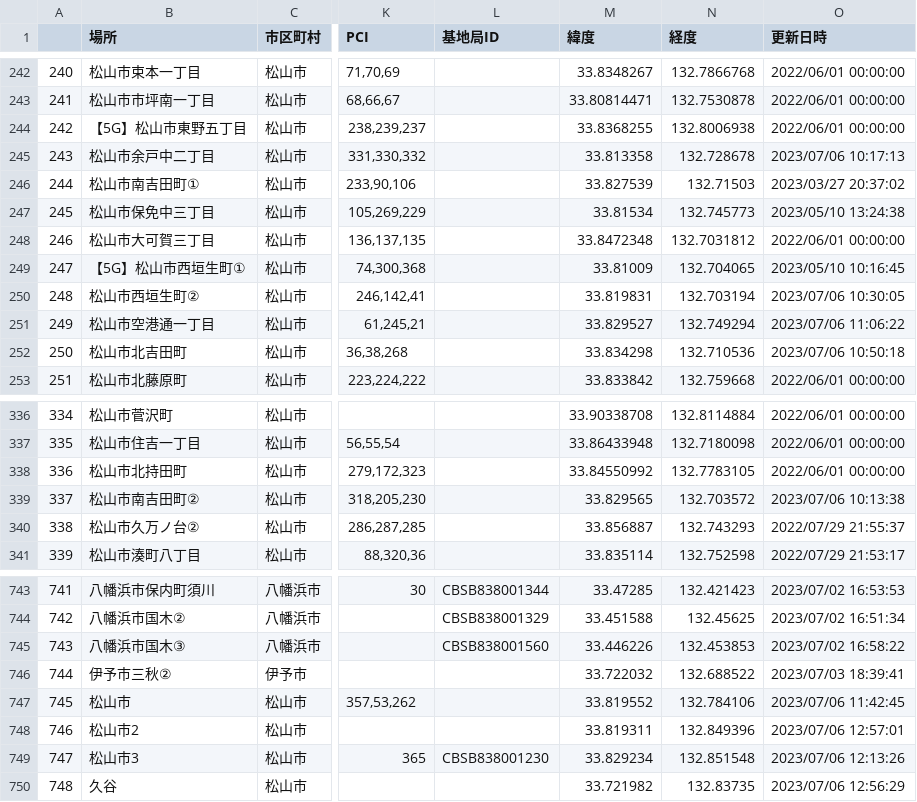
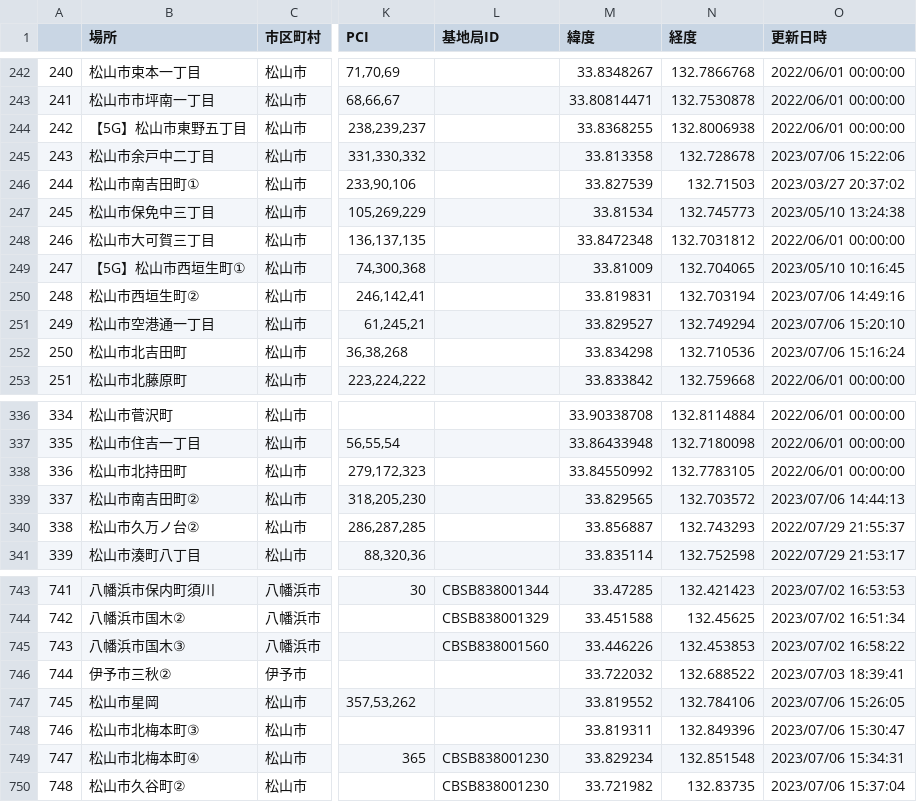
Before and after one commit to raku10ehime/map, a CSV file: ehime.csv, drawn as a sheet; only a part is shown, gaps mark what is left out; the diff names each change by its address in the sheet, - before the commit and + after, or states it on an @@ line.

```diff
--- a/ehime.csv
+++ b/ehime.csv
-O245 (更新日時): 2023/07/06 10:17:13
+O245 (更新日時): 2023/07/06 15:22:06
-O250 (更新日時): 2023/07/06 10:30:05
+O250 (更新日時): 2023/07/06 14:49:16
-O251 (更新日時): 2023/07/06 11:06:22
+O251 (更新日時): 2023/07/06 15:20:10
-O252 (更新日時): 2023/07/06 10:50:18
+O252 (更新日時): 2023/07/06 15:16:24
-O339 (更新日時): 2023/07/06 10:13:38
+O339 (更新日時): 2023/07/06 14:44:13
-B747 (場所): 松山市
+B747 (場所): 松山市星岡
-O747 (更新日時): 2023/07/06 11:42:45
+O747 (更新日時): 2023/07/06 15:26:05
-B748 (場所): 松山市2
+B748 (場所): 松山市北梅本町③
-O748 (更新日時): 2023/07/06 12:57:01
+O748 (更新日時): 2023/07/06 15:30:47
-B749 (場所): 松山市3
+B749 (場所): 松山市北梅本町④
-O749 (更新日時): 2023/07/06 12:13:26
+O749 (更新日時): 2023/07/06 15:34:31
-B750 (場所): 久谷
+B750 (場所): 松山市久谷町②
-L750 (基地局ID): (empty)
+L750 (基地局ID): CBSB838001230
-O750 (更新日時): 2023/07/06 12:56:29
+O750 (更新日時): 2023/07/06 15:37:04
```
Also changed, not shown: list.csv, 2 other files.
